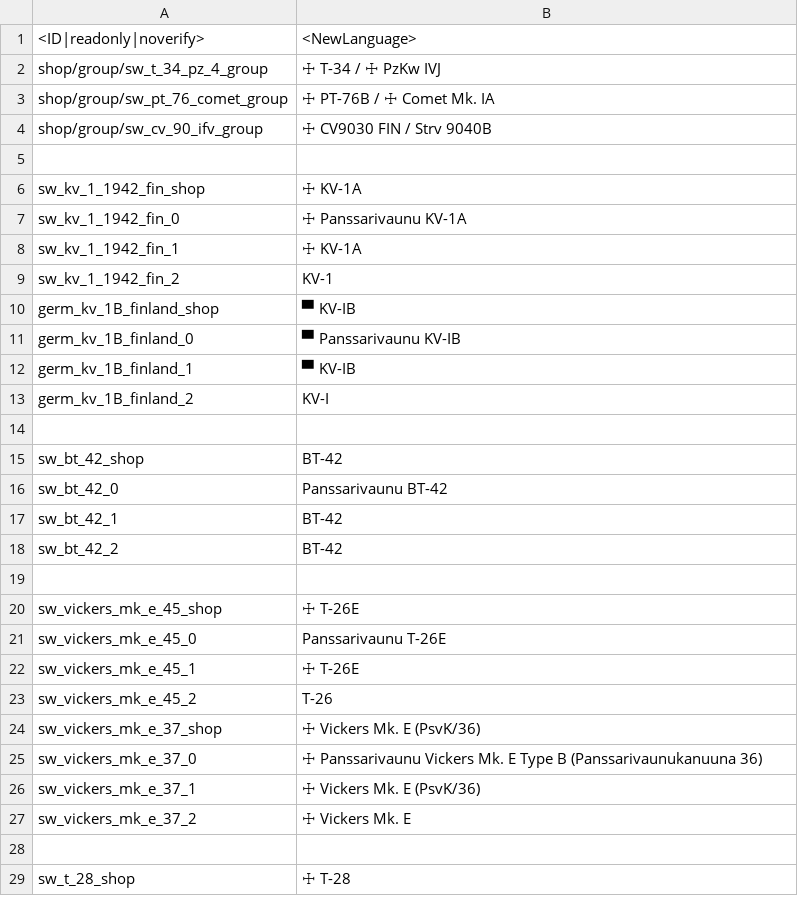
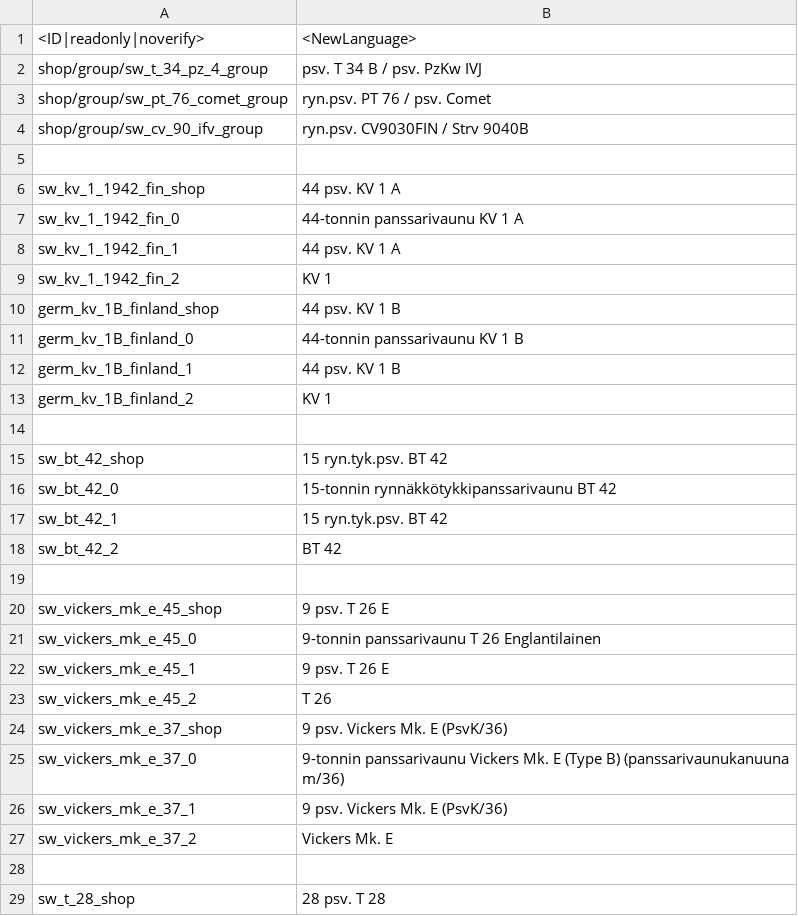
Before and after one commit to kleinerPanzer/WT-Custom-Localization, a CSV file: MOD_units_finland_army.csv, drawn as a sheet; only a part is shown; the diff covers the shown part only.

```diff
--- a/MOD_units_finland_army.csv
+++ b/MOD_units_finland_army.csv
@@ -1,29 +1,29 @@
 <ID|readonly|noverify>;<NewLanguage>
-shop/group/sw_t_34_pz_4_group;☩ T-34 / ☩ PzKw IVJ
-shop/group/sw_pt_76_comet_group;☩ PT-76B / ☩ Comet Mk. IA
-shop/group/sw_cv_90_ifv_group;☩ CV9030 FIN / Strv 9040B
+shop/group/sw_t_34_pz_4_group;psv. T 34 B / psv. PzKw IVJ
+shop/group/sw_pt_76_comet_group;ryn.psv. PT 76 / psv. Comet
+shop/group/sw_cv_90_ifv_group;ryn.psv. CV9030FIN / Strv 9040B
 
-sw_kv_1_1942_fin_shop;☩ KV-1A
-sw_kv_1_1942_fin_0;☩ Panssarivaunu KV-1A
-sw_kv_1_1942_fin_1;☩ KV-1A
-sw_kv_1_1942_fin_2;KV-1
-germ_kv_1B_finland_shop;▀ KV-IB
-germ_kv_1B_finland_0;▀ Panssarivaunu KV-IB
-germ_kv_1B_finland_1;▀ KV-IB
-germ_kv_1B_finland_2;KV-I
+sw_kv_1_1942_fin_shop;44 psv. KV 1 A
+sw_kv_1_1942_fin_0;44-tonnin panssarivaunu KV 1 A
+sw_kv_1_1942_fin_1;44 psv. KV 1 A
+sw_kv_1_1942_fin_2;KV 1
+germ_kv_1B_finland_shop;44 psv. KV 1 B
+germ_kv_1B_finland_0;44-tonnin panssarivaunu KV 1 B
+germ_kv_1B_finland_1;44 psv. KV 1 B
+germ_kv_1B_finland_2;KV 1
 
-sw_bt_42_shop;BT-42
-sw_bt_42_0;Panssarivaunu BT-42
-sw_bt_42_1;BT-42
-sw_bt_42_2;BT-42
+sw_bt_42_shop;15 ryn.tyk.psv. BT 42
+sw_bt_42_0;15-tonnin rynnäkkötykkipanssarivaunu BT 42
+sw_bt_42_1;15 ryn.tyk.psv. BT 42
+sw_bt_42_2;BT 42
 
-sw_vickers_mk_e_45_shop;☩ T-26E
-sw_vickers_mk_e_45_0;Panssarivaunu T-26E
-sw_vickers_mk_e_45_1;☩ T-26E
-sw_vickers_mk_e_45_2;T-26
-sw_vickers_mk_e_37_shop;☩ Vickers Mk. E (PsvK/36)
-sw_vickers_mk_e_37_0;☩ Panssarivaunu Vickers Mk. E Type B (Panssarivaunukanuuna 36)
-sw_vickers_mk_e_37_1;☩ Vickers Mk. E (PsvK/36)
-sw_vickers_mk_e_37_2;☩ Vickers Mk. E
+sw_vickers_mk_e_45_shop;9 psv. T 26 E
+sw_vickers_mk_e_45_0;9-tonnin panssarivaunu T 26 Englantilainen
+sw_vickers_mk_e_45_1;9 psv. T 26 E
+sw_vickers_mk_e_45_2;T 26
+sw_vickers_mk_e_37_shop;9 psv. Vickers Mk. E (PsvK/36)
+sw_vickers_mk_e_37_0;9-tonnin panssarivaunu Vickers Mk. E (Type B) (panssarivaunukanuuna m/36)
+sw_vickers_mk_e_37_1;9 psv. Vickers Mk. E (PsvK/36)
+sw_vickers_mk_e_37_2;Vickers Mk. E
 
-sw_t_28_shop;☩ T-28
+sw_t_28_shop;28 psv. T 28
```
Also changed, not shown: 9 added rows, 4 removed rows and 59 edited cells elsewhere in this file, MOD_units_hungary_kingdom_mkh.csv, MOD_units_italy_kingdom_army.csv, 25 other files.
